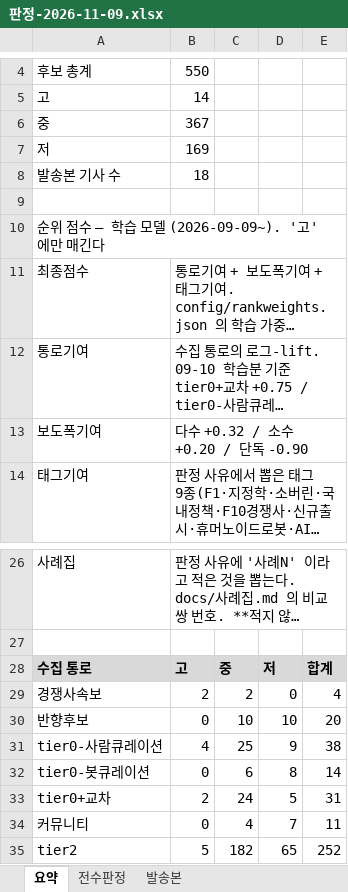
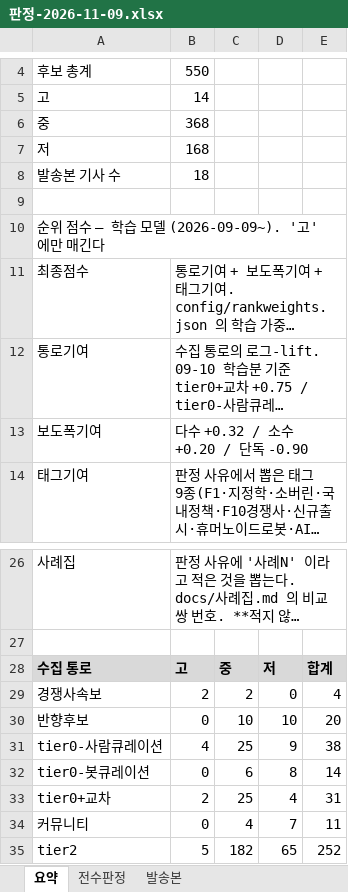
Before and after one commit to hijsh994-maker/daily-tech-brief, an Excel workbook: out/판정-2026-11-09.xlsx, sheet 요약, drawn as a sheet; only a part is shown, gaps mark what is left out; long unchanged cells end in …; values as stored, in another font and other column widths than the file's, no borders; the diff names each change by its address in the sheet, - before the commit and + after, or states it on an @@ line.

```diff
--- a/out/판정-2026-11-09.xlsx (sheet 요약)
+++ b/out/판정-2026-11-09.xlsx (sheet 요약)
-B6: 367
+B6: 368
-B7: 169
+B7: 168
-C33: 24
+C33: 25
-D33: 5
+D33: 4
```
Also changed, not shown: sheet 전수판정, 13 other files.
